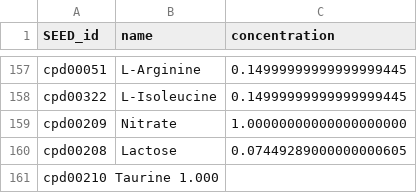
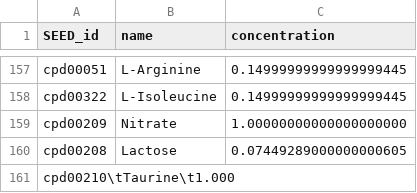
Before and after one commit to danielriosgarza/bacterial_passengers.py, a TSV file: input_files/Western_diet.tsv, drawn as a sheet; only a part is shown, gaps mark what is left out.

Commit message:
Update Western_diet.tsv

```diff
--- a/input_files/Western_diet.tsv
+++ b/input_files/Western_diet.tsv
@@ -160,2 +160,2 @@ cpd00209	Nitrate	1.00000000000000000000
 cpd00208	Lactose	0.07449289000000000605
-cpd00210  Taurine 1.000
+cpd00210\tTaurine\t1.000
```
